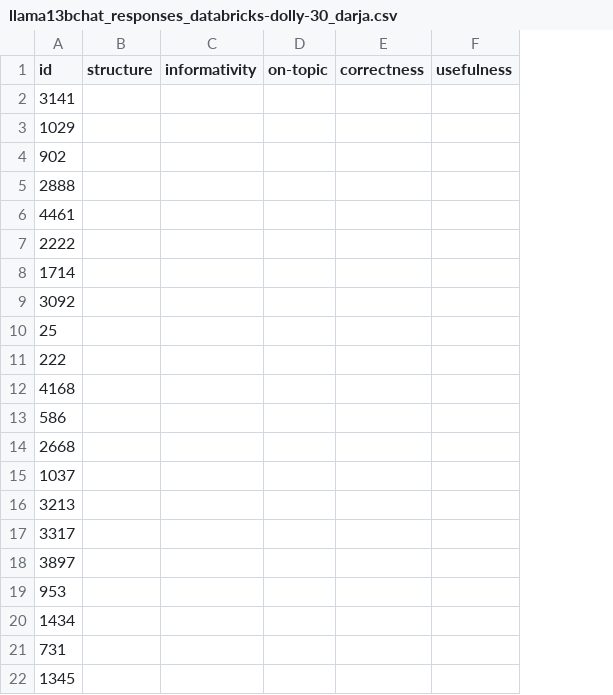
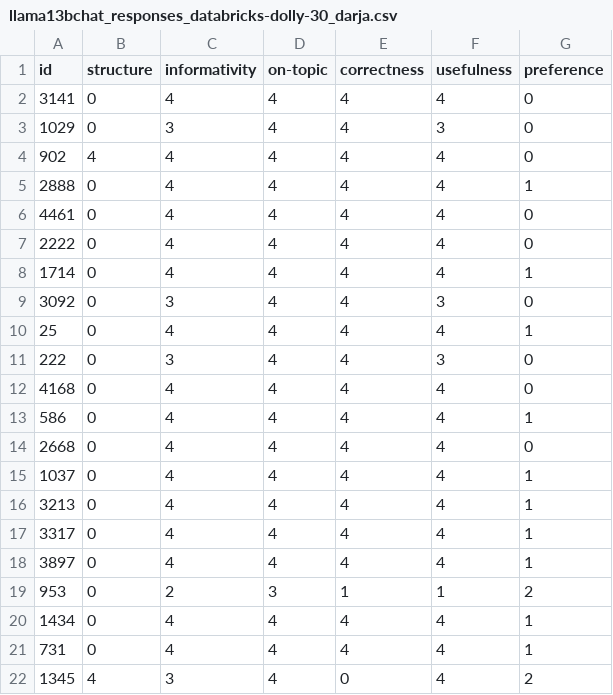
Before and after one commit to RL4LMT/Breaking-down-Helpfulness, a CSV file: annotation/llama13bchat_responses_databricks-dolly-30_darja.csv, drawn as a sheet; only a part is shown; the diff covers the shown part only; the diff names each change by its address in the sheet, - before the commit and + after, or states it on an @@ line.

Commit message:
add preference

```diff
--- a/annotation/llama13bchat_responses_databricks-dolly-30_darja.csv
+++ b/annotation/llama13bchat_responses_databricks-dolly-30_darja.csv
+column G (preference), rows 2-22: 0 | 0 | 0 | 1 | 0 | 0 | 1 | 0 | 1 | 0 | 0 | 1 | 0 | 1 | 1 | 1 | 1 | 2 | 1 | 1 | 2
-B2:B3 (structure): (empty)
+B2:B3 (structure): 0
-C2 (informativity): (empty)
+C2 (informativity): 4
-D2:D18 (on-topic): (empty)
+D2:D18 (on-topic): 4
-E2:E18 (correctness): (empty)
+E2:E18 (correctness): 4
-F2 (usefulness): (empty)
+F2 (usefulness): 4
-C3 (informativity): (empty)
+C3 (informativity): 3
-F3 (usefulness): (empty)
+F3 (usefulness): 3
-B4 (structure): (empty)
+B4 (structure): 4
-C4:C8 (informativity): (empty)
+C4:C8 (informativity): 4
-F4:F8 (usefulness): (empty)
+F4:F8 (usefulness): 4
-B5:B21 (structure): (empty)
+B5:B21 (structure): 0
-C9 (informativity): (empty)
+C9 (informativity): 3
-F9 (usefulness): (empty)
+F9 (usefulness): 3
-C10 (informativity): (empty)
+C10 (informativity): 4
-F10 (usefulness): (empty)
+F10 (usefulness): 4
-C11 (informativity): (empty)
+C11 (informativity): 3
-F11 (usefulness): (empty)
+F11 (usefulness): 3
-C12:C18 (informativity): (empty)
+C12:C18 (informativity): 4
-F12:F18 (usefulness): (empty)
+F12:F18 (usefulness): 4
-C19 (informativity): (empty)
+C19 (informativity): 2
-D19 (on-topic): (empty)
+D19 (on-topic): 3
-E19 (correctness): (empty)
+E19 (correctness): 1
-F19 (usefulness): (empty)
+F19 (usefulness): 1
-C20:C21 (informativity): (empty)
+C20:C21 (informativity): 4
-D20:D22 (on-topic): (empty)
+D20:D22 (on-topic): 4
-E20:E21 (correctness): (empty)
+E20:E21 (correctness): 4
-F20:F22 (usefulness): (empty)
+F20:F22 (usefulness): 4
-B22 (structure): (empty)
+B22 (structure): 4
-C22 (informativity): (empty)
+C22 (informativity): 3
-E22 (correctness): (empty)
+E22 (correctness): 0
```
Also changed, not shown: 45 edited cells elsewhere in this file, annotation/llama13bchat_responses_databricks-dolly-30_kristin.csv, annotation/llama13bchat_responses_databricks-dolly-30_zhuge.csv.
